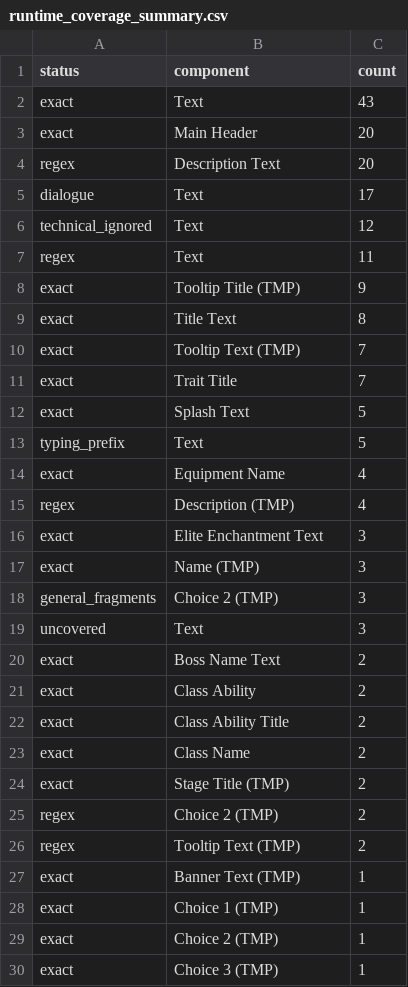
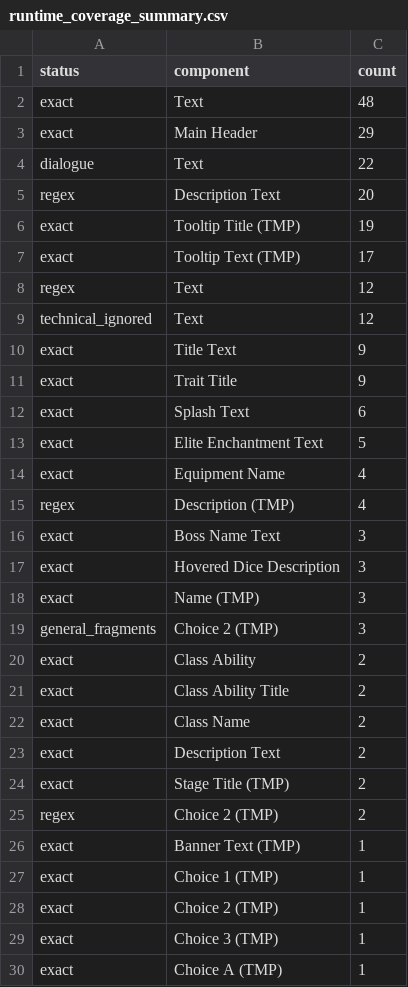
Before and after one commit to mugenexus/TinyRogues-zh-CN, a CSV file: runtime_coverage_summary.csv, drawn as a sheet; only a part is shown; the shorter side is filled out with more unchanged rows; the diff covers the shown part only.

```diff
--- a/runtime_coverage_summary.csv
+++ b/runtime_coverage_summary.csv
@@ -1,21 +1,20 @@
 status,component,count
-exact,Text,43
-exact,Main Header,20
+exact,Text,48
+exact,Main Header,29
+dialogue,Text,22
 regex,Description Text,20
-dialogue,Text,17
+exact,Tooltip Title (TMP),19
+exact,Tooltip Text (TMP),17
+regex,Text,12
 technical_ignored,Text,12
-regex,Text,11
-exact,Tooltip Title (TMP),9
-exact,Title Text,8
-exact,Tooltip Text (TMP),7
-exact,Trait Title,7
-exact,Splash Text,5
-typing_prefix,Text,5
+exact,Title Text,9
+exact,Trait Title,9
+exact,Splash Text,6
+exact,Elite Enchantment Text,5
 exact,Equipment Name,4
 regex,Description (TMP),4
-exact,Elite Enchantment Text,3
+exact,Boss Name Text,3
+exact,Hovered Dice Description,3
 exact,Name (TMP),3
 general_fragments,Choice 2 (TMP),3
-uncovered,Text,3
-exact,Boss Name Text,2
 exact,Class Ability,2
@@ -23,5 +22,5 @@ exact,Class Ability Title,2
 exact,Class Name,2
+exact,Description Text,2
 exact,Stage Title (TMP),2
 regex,Choice 2 (TMP),2
-regex,Tooltip Text (TMP),2
 exact,Banner Text (TMP),1
```
Also changed, not shown: 14 added rows elsewhere in this file, runtime_coverage_audit.csv, 18 other files.
